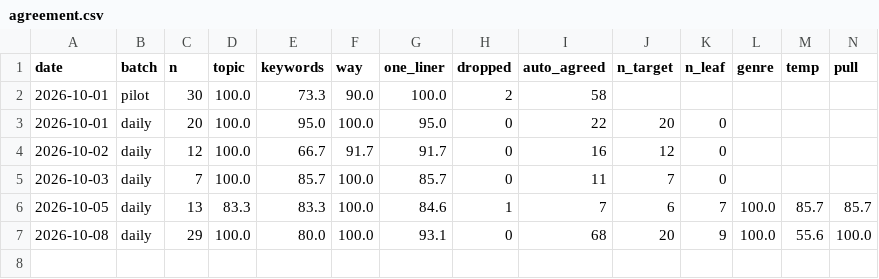
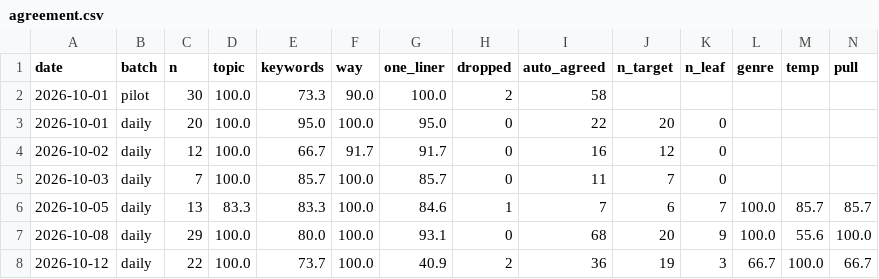
Before and after one commit to JunheePark0224/galpi, a CSV file: data/pipeline/agreement.csv, drawn as a sheet; only a part is shown; rows hold the shown columns only; the diff names each change by its address in the sheet, - before the commit and + after, or states it on an @@ line.

```diff
--- a/data/pipeline/agreement.csv
+++ b/data/pipeline/agreement.csv
+row 8: 2026-10-12 | daily | 22 | 100.0 | 73.7 | 100.0 | 40.9 | 2 | 36 | 19 | 3 | 66.7 | 100.0 | 66.7
```
Also changed, not shown: 4 other files.
